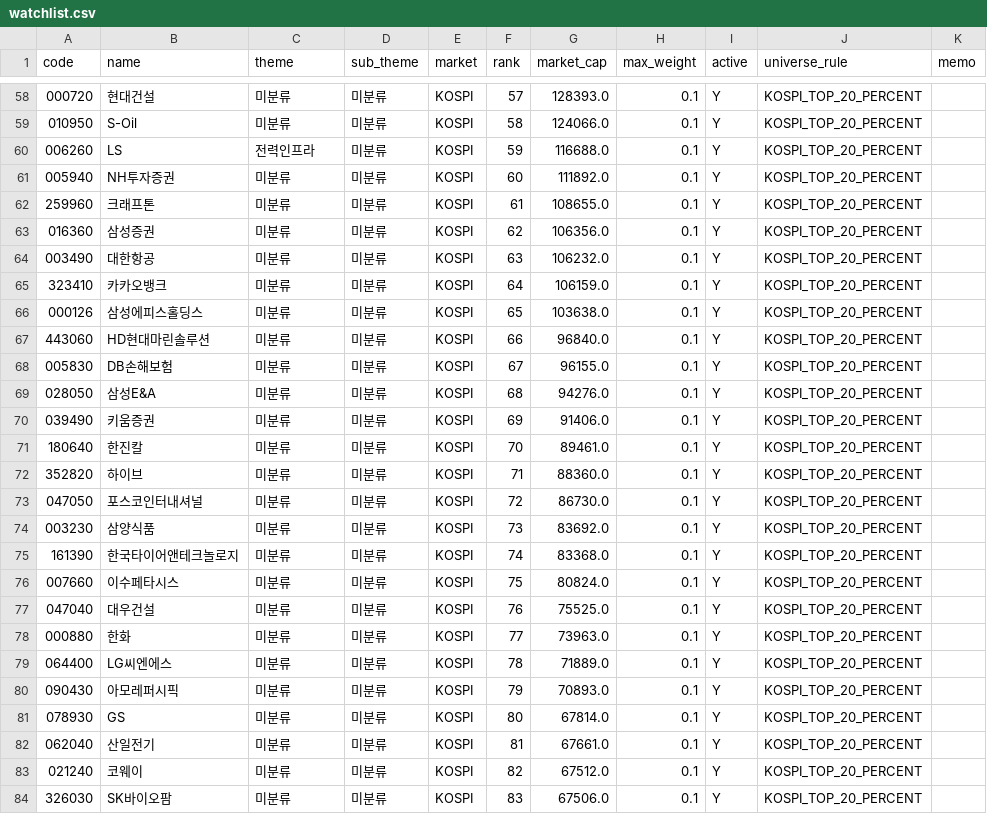
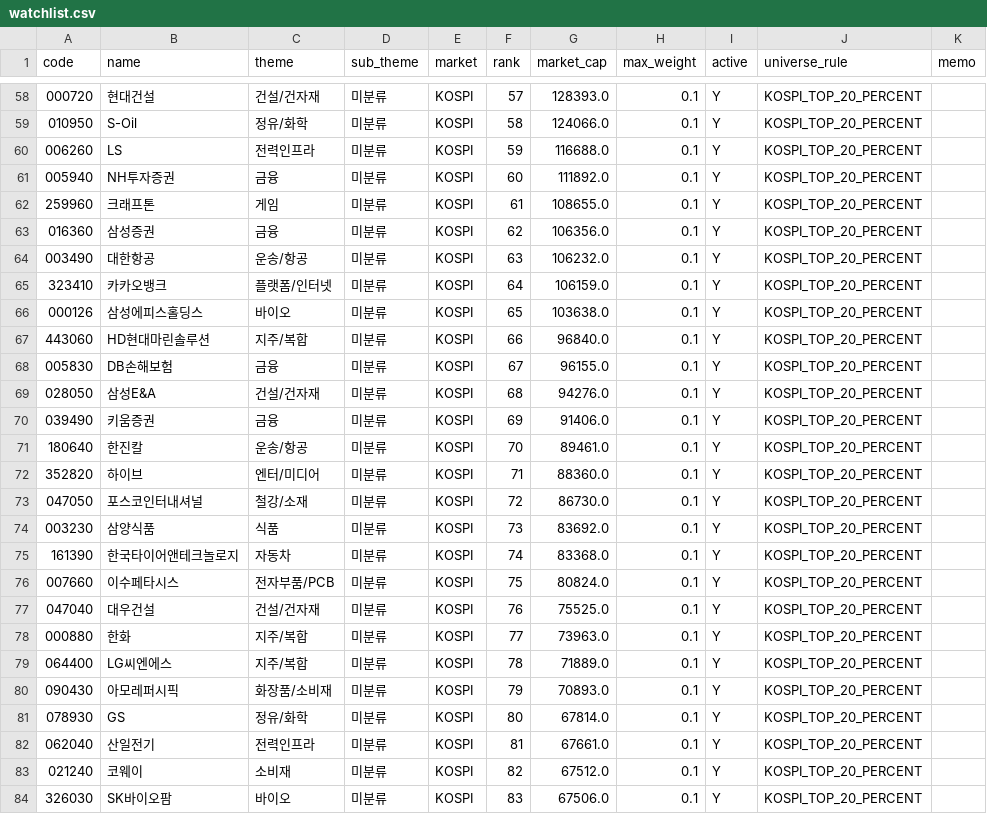
Before and after one commit to Dolphin-cs224/ai-turbo, a CSV file: data/watchlist.csv, drawn as a sheet; only a part is shown, gaps mark what is left out; the diff covers the shown part only.

Commit message:
Improve automatic theme classification

```diff
--- a/data/watchlist.csv
+++ b/data/watchlist.csv
@@ -58,27 +58,27 @@
-000720,현대건설,미분류,미분류,KOSPI,57,128393.0,0.1,Y,KOSPI_TOP_20_PERCENT,
-010950,S-Oil,미분류,미분류,KOSPI,58,124066.0,0.1,Y,KOSPI_TOP_20_PERCENT,
+000720,현대건설,건설/건자재,미분류,KOSPI,57,128393.0,0.1,Y,KOSPI_TOP_20_PERCENT,
+010950,S-Oil,정유/화학,미분류,KOSPI,58,124066.0,0.1,Y,KOSPI_TOP_20_PERCENT,
 006260,LS,전력인프라,미분류,KOSPI,59,116688.0,0.1,Y,KOSPI_TOP_20_PERCENT,
-005940,NH투자증권,미분류,미분류,KOSPI,60,111892.0,0.1,Y,KOSPI_TOP_20_PERCENT,
-259960,크래프톤,미분류,미분류,KOSPI,61,108655.0,0.1,Y,KOSPI_TOP_20_PERCENT,
-016360,삼성증권,미분류,미분류,KOSPI,62,106356.0,0.1,Y,KOSPI_TOP_20_PERCENT,
-003490,대한항공,미분류,미분류,KOSPI,63,106232.0,0.1,Y,KOSPI_TOP_20_PERCENT,
-323410,카카오뱅크,미분류,미분류,KOSPI,64,106159.0,0.1,Y,KOSPI_TOP_20_PERCENT,
-000126,삼성에피스홀딩스,미분류,미분류,KOSPI,65,103638.0,0.1,Y,KOSPI_TOP_20_PERCENT,
-443060,HD현대마린솔루션,미분류,미분류,KOSPI,66,96840.0,0.1,Y,KOSPI_TOP_20_PERCENT,
-005830,DB손해보험,미분류,미분류,KOSPI,67,96155.0,0.1,Y,KOSPI_TOP_20_PERCENT,
-028050,삼성E&A,미분류,미분류,KOSPI,68,94276.0,0.1,Y,KOSPI_TOP_20_PERCENT,
-039490,키움증권,미분류,미분류,KOSPI,69,91406.0,0.1,Y,KOSPI_TOP_20_PERCENT,
-180640,한진칼,미분류,미분류,KOSPI,70,89461.0,0.1,Y,KOSPI_TOP_20_PERCENT,
-352820,하이브,미분류,미분류,KOSPI,71,88360.0,0.1,Y,KOSPI_TOP_20_PERCENT,
-047050,포스코인터내셔널,미분류,미분류,KOSPI,72,86730.0,0.1,Y,KOSPI_TOP_20_PERCENT,
-003230,삼양식품,미분류,미분류,KOSPI,73,83692.0,0.1,Y,KOSPI_TOP_20_PERCENT,
-161390,한국타이어앤테크놀로지,미분류,미분류,KOSPI,74,83368.0,0.1,Y,KOSPI_TOP_20_PERCENT,
-007660,이수페타시스,미분류,미분류,KOSPI,75,80824.0,0.1,Y,KOSPI_TOP_20_PERCENT,
-047040,대우건설,미분류,미분류,KOSPI,76,75525.0,0.1,Y,KOSPI_TOP_20_PERCENT,
-000880,한화,미분류,미분류,KOSPI,77,73963.0,0.1,Y,KOSPI_TOP_20_PERCENT,
-064400,LG씨엔에스,미분류,미분류,KOSPI,78,71889.0,0.1,Y,KOSPI_TOP_20_PERCENT,
-090430,아모레퍼시픽,미분류,미분류,KOSPI,79,70893.0,0.1,Y,KOSPI_TOP_20_PERCENT,
-078930,GS,미분류,미분류,KOSPI,80,67814.0,0.1,Y,KOSPI_TOP_20_PERCENT,
-062040,산일전기,미분류,미분류,KOSPI,81,67661.0,0.1,Y,KOSPI_TOP_20_PERCENT,
-021240,코웨이,미분류,미분류,KOSPI,82,67512.0,0.1,Y,KOSPI_TOP_20_PERCENT,
-326030,SK바이오팜,미분류,미분류,KOSPI,83,67506.0,0.1,Y,KOSPI_TOP_20_PERCENT,
+005940,NH투자증권,금융,미분류,KOSPI,60,111892.0,0.1,Y,KOSPI_TOP_20_PERCENT,
+259960,크래프톤,게임,미분류,KOSPI,61,108655.0,0.1,Y,KOSPI_TOP_20_PERCENT,
+016360,삼성증권,금융,미분류,KOSPI,62,106356.0,0.1,Y,KOSPI_TOP_20_PERCENT,
+003490,대한항공,운송/항공,미분류,KOSPI,63,106232.0,0.1,Y,KOSPI_TOP_20_PERCENT,
+323410,카카오뱅크,플랫폼/인터넷,미분류,KOSPI,64,106159.0,0.1,Y,KOSPI_TOP_20_PERCENT,
+000126,삼성에피스홀딩스,바이오,미분류,KOSPI,65,103638.0,0.1,Y,KOSPI_TOP_20_PERCENT,
+443060,HD현대마린솔루션,지주/복합,미분류,KOSPI,66,96840.0,0.1,Y,KOSPI_TOP_20_PERCENT,
+005830,DB손해보험,금융,미분류,KOSPI,67,96155.0,0.1,Y,KOSPI_TOP_20_PERCENT,
+028050,삼성E&A,건설/건자재,미분류,KOSPI,68,94276.0,0.1,Y,KOSPI_TOP_20_PERCENT,
+039490,키움증권,금융,미분류,KOSPI,69,91406.0,0.1,Y,KOSPI_TOP_20_PERCENT,
+180640,한진칼,운송/항공,미분류,KOSPI,70,89461.0,0.1,Y,KOSPI_TOP_20_PERCENT,
+352820,하이브,엔터/미디어,미분류,KOSPI,71,88360.0,0.1,Y,KOSPI_TOP_20_PERCENT,
+047050,포스코인터내셔널,철강/소재,미분류,KOSPI,72,86730.0,0.1,Y,KOSPI_TOP_20_PERCENT,
+003230,삼양식품,식품,미분류,KOSPI,73,83692.0,0.1,Y,KOSPI_TOP_20_PERCENT,
+161390,한국타이어앤테크놀로지,자동차,미분류,KOSPI,74,83368.0,0.1,Y,KOSPI_TOP_20_PERCENT,
+007660,이수페타시스,전자부품/PCB,미분류,KOSPI,75,80824.0,0.1,Y,KOSPI_TOP_20_PERCENT,
+047040,대우건설,건설/건자재,미분류,KOSPI,76,75525.0,0.1,Y,KOSPI_TOP_20_PERCENT,
+000880,한화,지주/복합,미분류,KOSPI,77,73963.0,0.1,Y,KOSPI_TOP_20_PERCENT,
+064400,LG씨엔에스,지주/복합,미분류,KOSPI,78,71889.0,0.1,Y,KOSPI_TOP_20_PERCENT,
+090430,아모레퍼시픽,화장품/소비재,미분류,KOSPI,79,70893.0,0.1,Y,KOSPI_TOP_20_PERCENT,
+078930,GS,정유/화학,미분류,KOSPI,80,67814.0,0.1,Y,KOSPI_TOP_20_PERCENT,
+062040,산일전기,전력인프라,미분류,KOSPI,81,67661.0,0.1,Y,KOSPI_TOP_20_PERCENT,
+021240,코웨이,소비재,미분류,KOSPI,82,67512.0,0.1,Y,KOSPI_TOP_20_PERCENT,
+326030,SK바이오팜,바이오,미분류,KOSPI,83,67506.0,0.1,Y,KOSPI_TOP_20_PERCENT,
```
Also changed, not shown: 141 edited cells elsewhere in this file, 1 other file.
